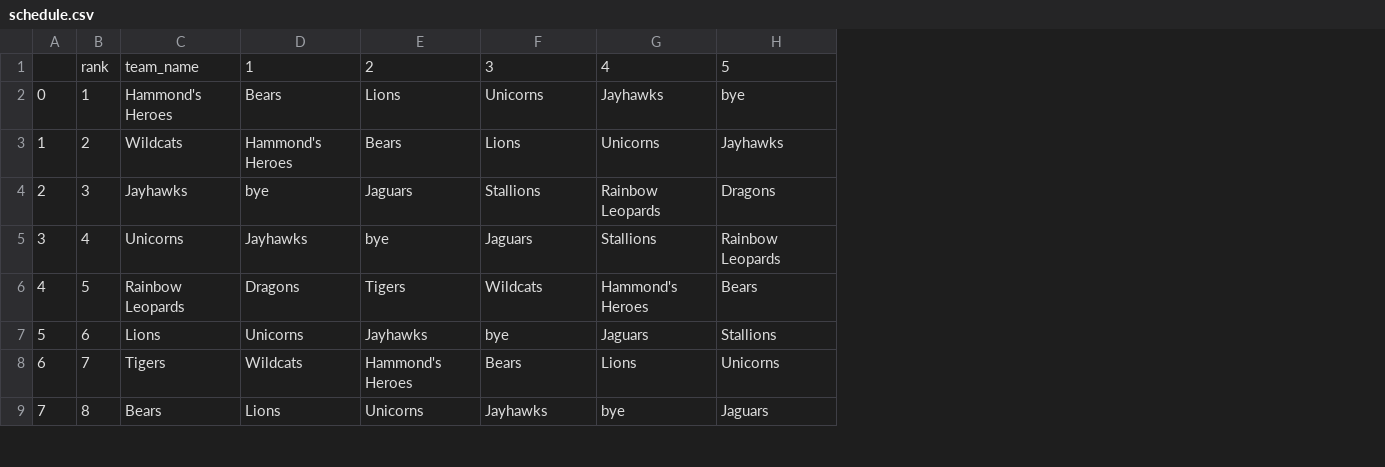
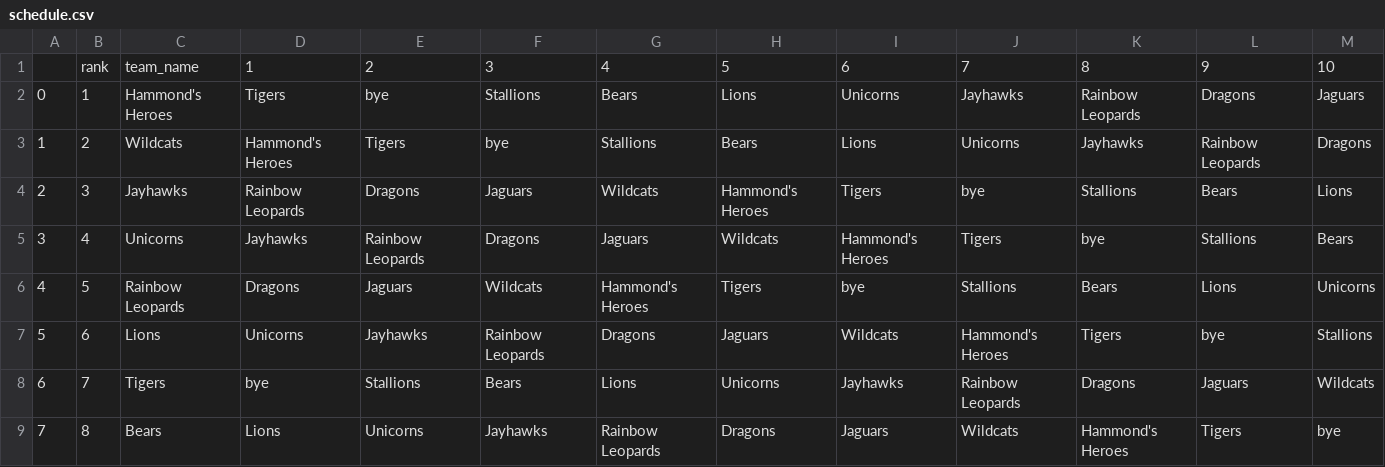
Before and after one commit to e-karr/python-scheduler, a CSV file: output/schedule.csv, drawn as a sheet; only a part is shown; the diff covers the shown part only; the diff names each change by its address in the sheet, - before the commit and + after, or states it on an @@ line.

```diff
--- a/output/schedule.csv
+++ b/output/schedule.csv
+column I, rows 1-9: 6 | Unicorns | Lions | Tigers | Hammond's Heroes | bye | Wildcats | Jayhawks | Jaguars
+column J, rows 1-9: 7 | Jayhawks | Unicorns | bye | Tigers | Stallions | Hammond's Heroes | Rainbow Leopards | Wildcats
+column K, rows 1-9: 8 | Rainbow Leopards | Jayhawks | Stallions | bye | Bears | Tigers | Dragons | Hammond's Heroes
+column L, rows 1-9: 9 | Dragons | Rainbow Leopards | Bears | Stallions | Lions | bye | Jaguars | Tigers
+column M, rows 1-9: 10 | Jaguars | Dragons | Lions | Bears | Unicorns | Stallions | Wildcats | bye
-D2: Bears
+D2: Tigers
-E2: Lions
+E2: bye
-F2: Unicorns
+F2: Stallions
-G2: Jayhawks
+G2: Bears
-H2: bye
+H2: Lions
-E3: Bears
+E3: Tigers
-F3: Lions
+F3: bye
-G3: Unicorns
+G3: Stallions
-H3: Jayhawks
+H3: Bears
-D4: bye
+D4: Rainbow Leopards
-E4: Jaguars
+E4: Dragons
-F4: Stallions
+F4: Jaguars
-G4: Rainbow Leopards
+G4: Wildcats
-H4: Dragons
+H4: Hammond's Heroes
-E5: bye
+E5: Rainbow Leopards
-F5: Jaguars
+F5: Dragons
-G5: Stallions
+G5: Jaguars
-H5: Rainbow Leopards
+H5: Wildcats
-E6: Tigers
+E6: Jaguars
-H6: Bears
+H6: Tigers
-F7: bye
+F7: Rainbow Leopards
-G7: Jaguars
+G7: Dragons
-H7: Stallions
+H7: Jaguars
-D8: Wildcats
+D8: bye
-E8: Hammond's Heroes
+E8: Stallions
-G9: bye
+G9: Rainbow Leopards
-H9: Jaguars
+H9: Dragons
```
Also changed, not shown: 13 edited cells elsewhere in this file, 2 other files.
